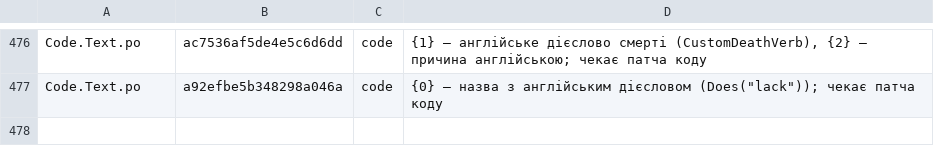
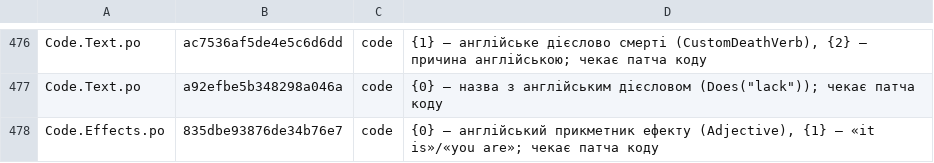
Before and after one commit to mikeKuharuk/Caves-of-Qud-UA, a TSV file: translations/uk/held.tsv, drawn as a sheet; only a part is shown, gaps mark what is left out; the diff names each change by its address in the sheet, - before the commit and + after, or states it on an @@ line.

```diff
--- a/translations/uk/held.tsv
+++ b/translations/uk/held.tsv
+row 478: Code.Effects.po | 835dbe93876de34b76e7 | code | {0} — англійський прикметник ефекту (Adjective), {1} — «it is»/«you are»; чекає патча коду
```
Also changed, not shown: 6 other files.
